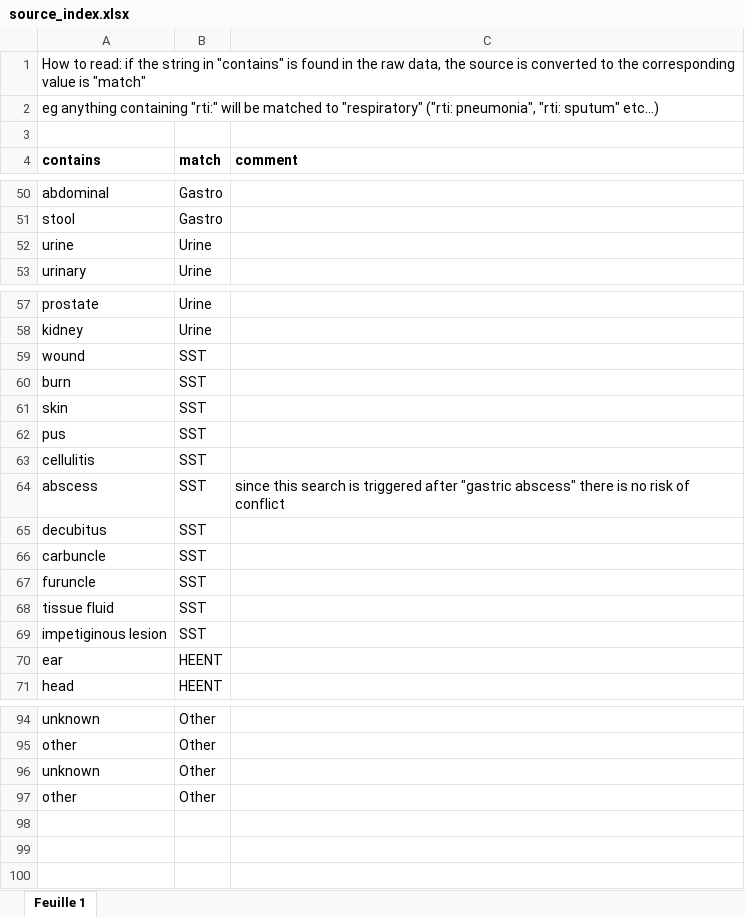
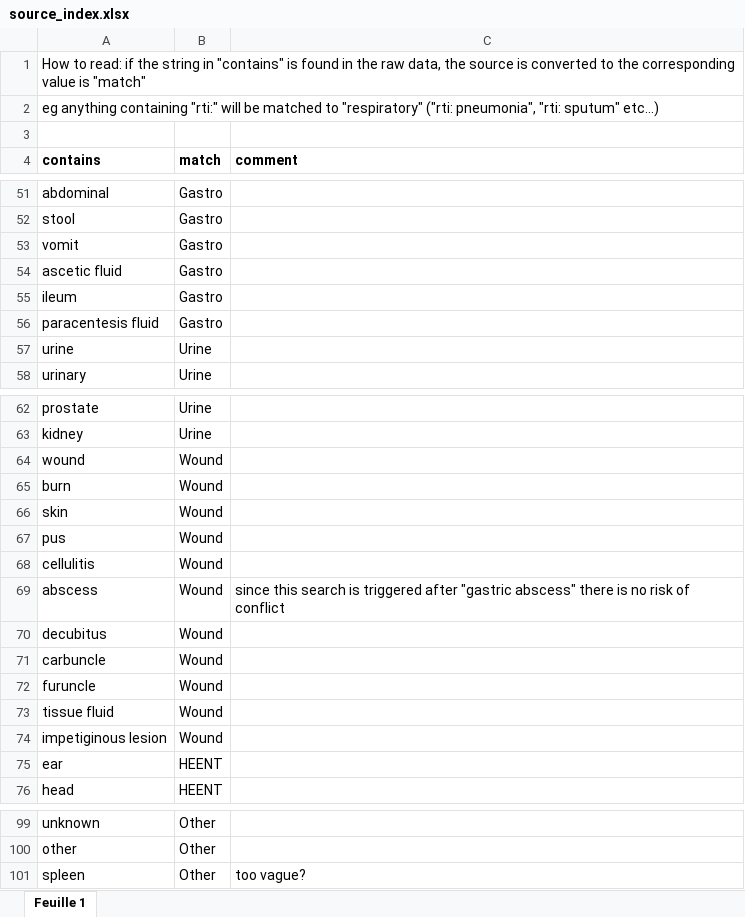
Before and after one commit to qleclerc/vivli2024, an Excel workbook: data/source_index.xlsx, sheet Feuille 1, drawn as a sheet; only a part is shown, gaps mark what is left out; values as stored, in another font and other column widths than the file's, no borders; removed rows and columns are numbered as before the commit, all else as after; the diff covers the shown part only; the diff names each change by its address in the sheet, - before the commit and + after, or states it on an @@ line.

Commit message:
update source index + fix age group

```diff
--- a/data/source_index.xlsx (sheet Feuille 1)
+++ b/data/source_index.xlsx (sheet Feuille 1)
+row 53: vomit | Gastro
+row 54: ascetic fluid | Gastro
+row 55: ileum | Gastro
+row 56: paracentesis fluid | Gastro
-B64:B74 (match): SST
+B64:B74 (match): Wound
-row 96: unknown | Other
-row 97: other | Other
+row 101: spleen | Other | too vague?
```
Also changed, not shown: 1 added row elsewhere in this sheet, 1 other file.
